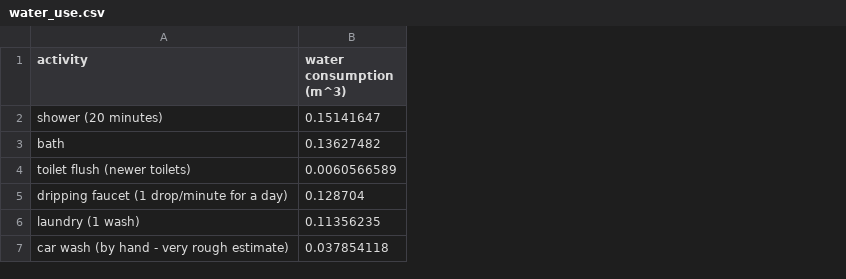
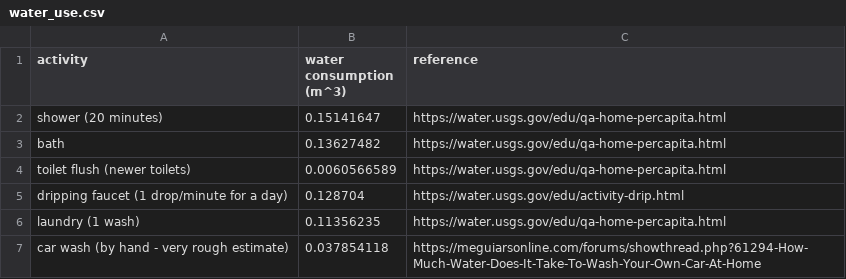
Before and after one commit to carrieklc/enviro_viz, a CSV file: data/water_use.csv, drawn as a sheet; the diff names each change by its address in the sheet, - before the commit and + after, or states it on an @@ line.

Commit message:
Added reference urls.

```diff
--- a/data/water_use.csv
+++ b/data/water_use.csv
+column C (reference), rows 2-7: https://water.usgs.gov/edu/qa-home-percapita.html | https://water.usgs.gov/edu/qa-home-percapita.html | https://water.usgs.gov/edu/qa-home-percapita.html | https://water.usgs.gov/edu/activity-drip.html | https://water.usgs.gov/edu/qa-home-percapita.html | https://meguiarsonline.com/forums/showthread.php?61294-How-Much-Water-Does-It-Take-To-Wash-Your-Own-Car-At-Home
```
